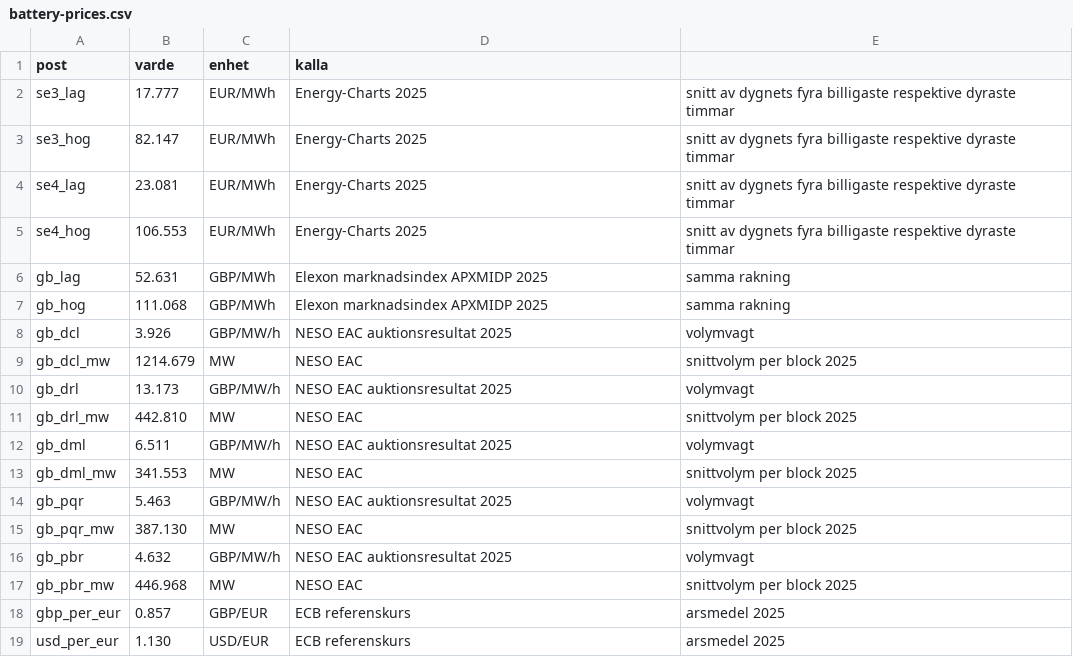
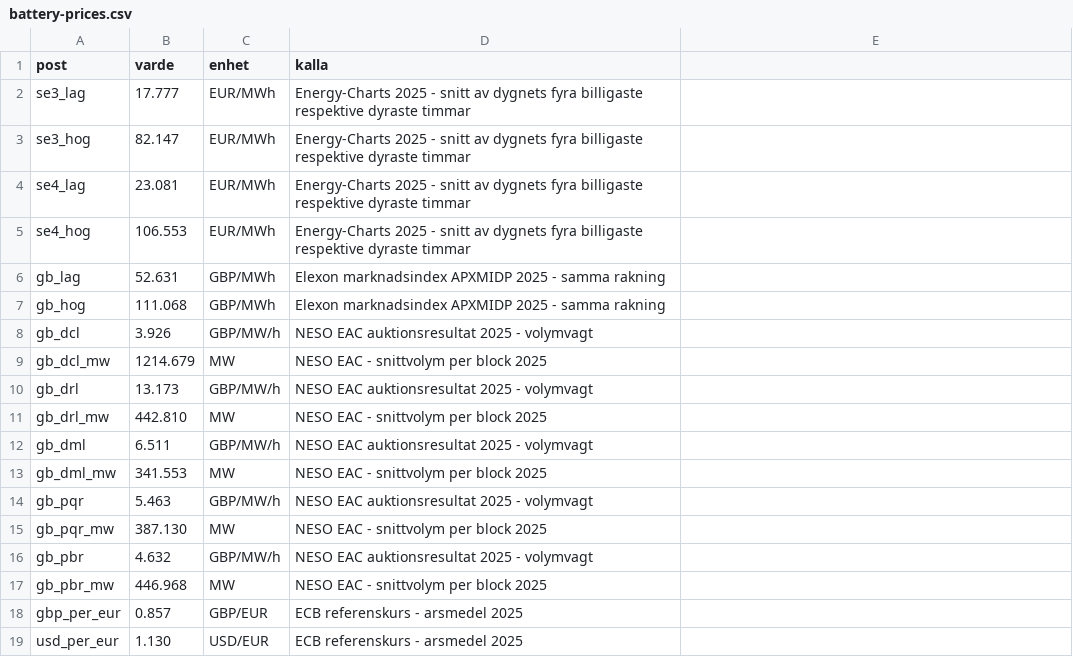
Before and after one commit to oluies/climate, a CSV file: data-refresh/battery-prices.csv, drawn as a sheet.

```diff
--- a/data-refresh/battery-prices.csv
+++ b/data-refresh/battery-prices.csv
@@ -1,19 +1,19 @@
 post,varde,enhet,kalla
-se3_lag,17.777,EUR/MWh,Energy-Charts 2025, snitt av dygnets fyra billigaste respektive dyraste timmar
-se3_hog,82.147,EUR/MWh,Energy-Charts 2025, snitt av dygnets fyra billigaste respektive dyraste timmar
-se4_lag,23.081,EUR/MWh,Energy-Charts 2025, snitt av dygnets fyra billigaste respektive dyraste timmar
-se4_hog,106.553,EUR/MWh,Energy-Charts 2025, snitt av dygnets fyra billigaste respektive dyraste timmar
-gb_lag,52.631,GBP/MWh,Elexon marknadsindex APXMIDP 2025, samma rakning
-gb_hog,111.068,GBP/MWh,Elexon marknadsindex APXMIDP 2025, samma rakning
-gb_dcl,3.926,GBP/MW/h,NESO EAC auktionsresultat 2025, volymvagt
-gb_dcl_mw,1214.679,MW,NESO EAC, snittvolym per block 2025
-gb_drl,13.173,GBP/MW/h,NESO EAC auktionsresultat 2025, volymvagt
-gb_drl_mw,442.810,MW,NESO EAC, snittvolym per block 2025
-gb_dml,6.511,GBP/MW/h,NESO EAC auktionsresultat 2025, volymvagt
-gb_dml_mw,341.553,MW,NESO EAC, snittvolym per block 2025
-gb_pqr,5.463,GBP/MW/h,NESO EAC auktionsresultat 2025, volymvagt
-gb_pqr_mw,387.130,MW,NESO EAC, snittvolym per block 2025
-gb_pbr,4.632,GBP/MW/h,NESO EAC auktionsresultat 2025, volymvagt
-gb_pbr_mw,446.968,MW,NESO EAC, snittvolym per block 2025
-gbp_per_eur,0.857,GBP/EUR,ECB referenskurs, arsmedel 2025
-usd_per_eur,1.130,USD/EUR,ECB referenskurs, arsmedel 2025
+se3_lag,17.777,EUR/MWh,Energy-Charts 2025 - snitt av dygnets fyra billigaste respektive dyraste timmar
+se3_hog,82.147,EUR/MWh,Energy-Charts 2025 - snitt av dygnets fyra billigaste respektive dyraste timmar
+se4_lag,23.081,EUR/MWh,Energy-Charts 2025 - snitt av dygnets fyra billigaste respektive dyraste timmar
+se4_hog,106.553,EUR/MWh,Energy-Charts 2025 - snitt av dygnets fyra billigaste respektive dyraste timmar
+gb_lag,52.631,GBP/MWh,Elexon marknadsindex APXMIDP 2025 - samma rakning
+gb_hog,111.068,GBP/MWh,Elexon marknadsindex APXMIDP 2025 - samma rakning
+gb_dcl,3.926,GBP/MW/h,NESO EAC auktionsresultat 2025 - volymvagt
+gb_dcl_mw,1214.679,MW,NESO EAC - snittvolym per block 2025
+gb_drl,13.173,GBP/MW/h,NESO EAC auktionsresultat 2025 - volymvagt
+gb_drl_mw,442.810,MW,NESO EAC - snittvolym per block 2025
+gb_dml,6.511,GBP/MW/h,NESO EAC auktionsresultat 2025 - volymvagt
+gb_dml_mw,341.553,MW,NESO EAC - snittvolym per block 2025
+gb_pqr,5.463,GBP/MW/h,NESO EAC auktionsresultat 2025 - volymvagt
+gb_pqr_mw,387.130,MW,NESO EAC - snittvolym per block 2025
+gb_pbr,4.632,GBP/MW/h,NESO EAC auktionsresultat 2025 - volymvagt
+gb_pbr_mw,446.968,MW,NESO EAC - snittvolym per block 2025
+gbp_per_eur,0.857,GBP/EUR,ECB referenskurs - arsmedel 2025
+usd_per_eur,1.130,USD/EUR,ECB referenskurs - arsmedel 2025
```
Also changed, not shown: 1 other file.
